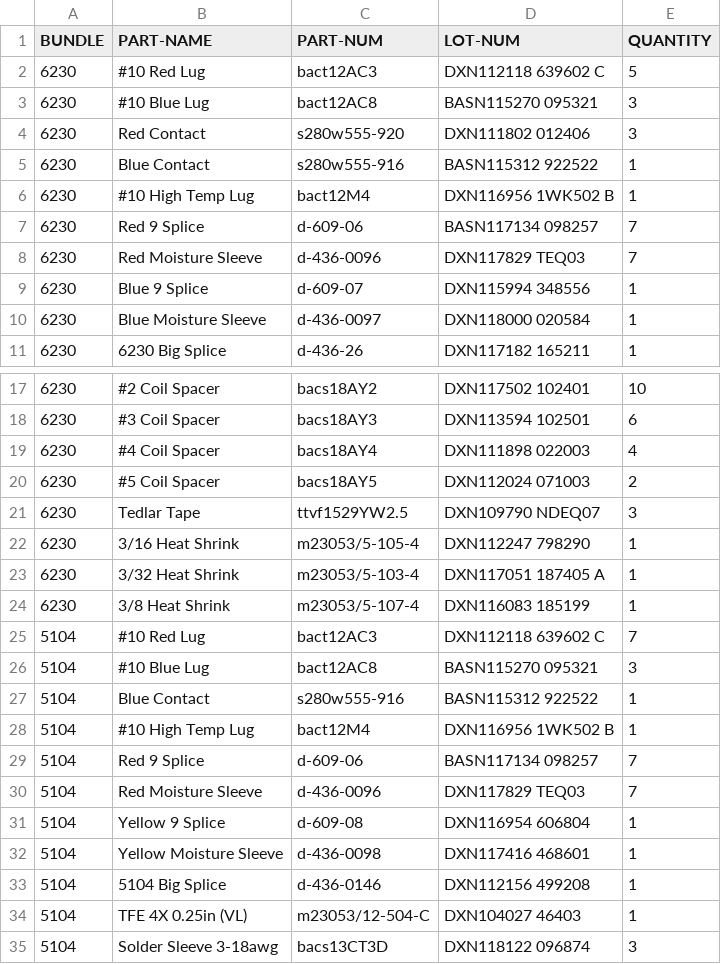
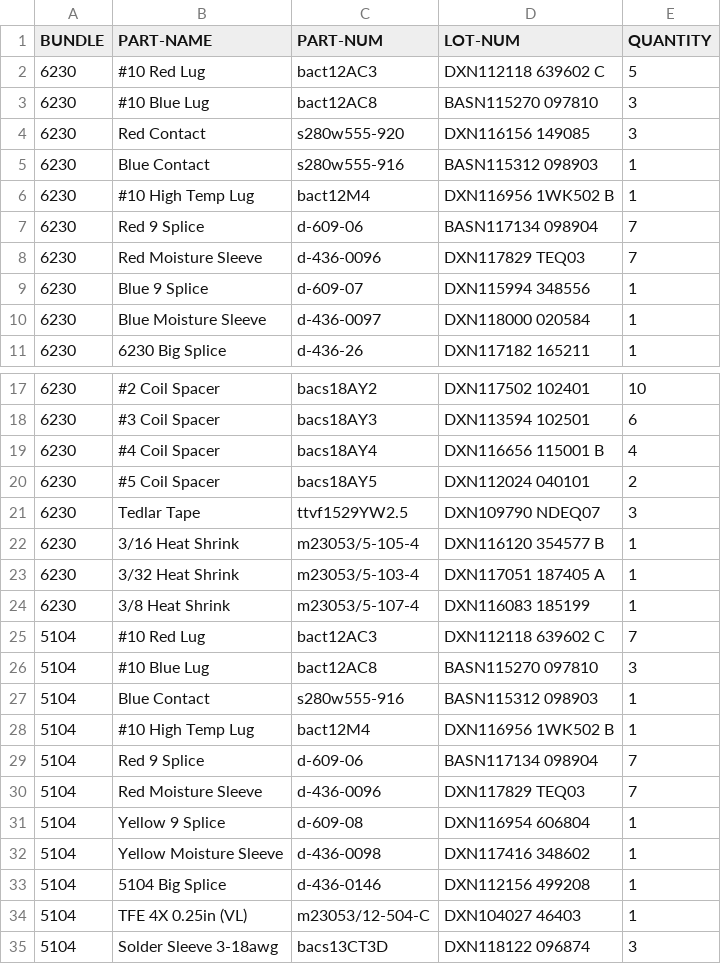
Before and after one commit to travisahumphreys/barcodes, a CSV file: routing/Router-pou.csv, drawn as a sheet; only a part is shown, gaps mark what is left out; the diff covers the shown part only.

Commit message:
Router-pou.csv: Update lot numbers

```diff
--- a/routing/Router-pou.csv
+++ b/routing/Router-pou.csv
@@ -2,7 +2,7 @@ BUNDLE,PART-NAME,PART-NUM,LOT-NUM,QUANTITY
 6230,#10 Red Lug,bact12AC3,DXN112118 639602 C,5
-6230,#10 Blue Lug,bact12AC8,BASN115270 095321,3
-6230,Red Contact,s280w555-920,DXN111802 012406,3
-6230,Blue Contact,s280w555-916,BASN115312 922522,1
+6230,#10 Blue Lug,bact12AC8,BASN115270 097810,3
+6230,Red Contact,s280w555-920,DXN116156 149085,3
+6230,Blue Contact,s280w555-916,BASN115312 098903,1
 6230,#10 High Temp Lug,bact12M4,DXN116956 1WK502 B,1
-6230,Red 9 Splice,d-609-06,BASN117134 098257,7
+6230,Red 9 Splice,d-609-06,BASN117134 098904,7
 6230,Red Moisture Sleeve,d-436-0096,DXN117829 TEQ03,7
@@ -18,6 +18,6 @@ BUNDLE,PART-NAME,PART-NUM,LOT-NUM,QUANTITY
 6230,#3 Coil Spacer,bacs18AY3,DXN113594 102501,6
-6230,#4 Coil Spacer,bacs18AY4,DXN111898 022003,4
-6230,#5 Coil Spacer,bacs18AY5,DXN112024 071003,2
+6230,#4 Coil Spacer,bacs18AY4,DXN116656 115001 B,4
+6230,#5 Coil Spacer,bacs18AY5,DXN112024 040101,2
 6230,Tedlar Tape,ttvf1529YW2.5,DXN109790 NDEQ07,3
-6230,3/16 Heat Shrink,m23053/5-105-4,DXN112247 798290,1
+6230,3/16 Heat Shrink,m23053/5-105-4,DXN116120 354577 B,1
 6230,3/32 Heat Shrink,m23053/5-103-4,DXN117051 187405 A,1
@@ -25,9 +25,9 @@ BUNDLE,PART-NAME,PART-NUM,LOT-NUM,QUANTITY
 5104,#10 Red Lug,bact12AC3,DXN112118 639602 C,7
-5104,#10 Blue Lug,bact12AC8,BASN115270 095321,3
-5104,Blue Contact,s280w555-916,BASN115312 922522,1
+5104,#10 Blue Lug,bact12AC8,BASN115270 097810,3
+5104,Blue Contact,s280w555-916,BASN115312 098903,1
 5104,#10 High Temp Lug,bact12M4,DXN116956 1WK502 B,1
-5104,Red 9 Splice,d-609-06,BASN117134 098257,7
+5104,Red 9 Splice,d-609-06,BASN117134 098904,7
 5104,Red Moisture Sleeve,d-436-0096,DXN117829 TEQ03,7
 5104,Yellow 9 Splice,d-609-08,DXN116954 606804,1
-5104,Yellow Moisture Sleeve,d-436-0098,DXN117416 468601,1
+5104,Yellow Moisture Sleeve,d-436-0098,DXN117416 348602,1
 5104,5104 Big Splice,d-436-0146,DXN112156 499208,1
```
Also changed, not shown: 3 edited cells elsewhere in this file.
